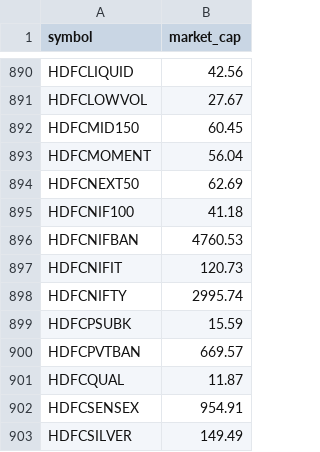
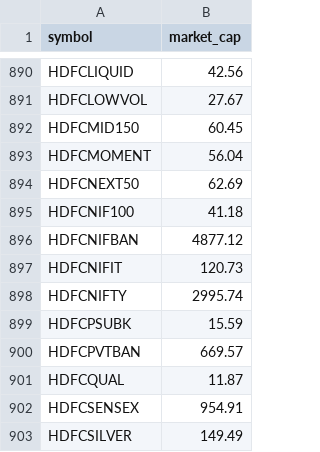
Before and after one commit to nikunjbaheti/NSE-Insider-Trading, a CSV file: mktcap.csv, drawn as a sheet; only a part is shown, gaps mark what is left out.

```diff
--- a/mktcap.csv
+++ b/mktcap.csv
@@ -895,3 +895,3 @@ HDFCNEXT50,62.69
 HDFCNIF100,41.18
-HDFCNIFBAN,4760.53
+HDFCNIFBAN,4877.12
 HDFCNIFIT,120.73
```
